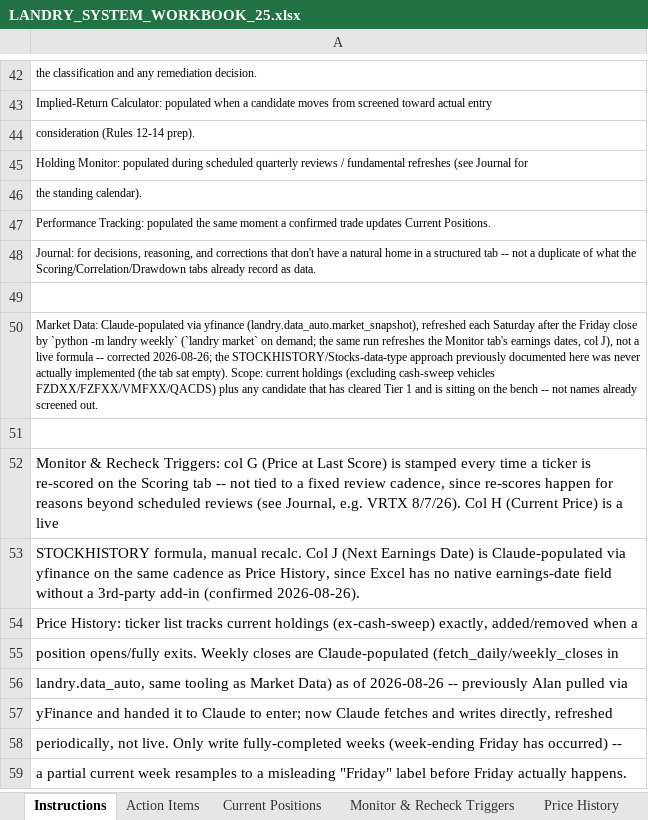
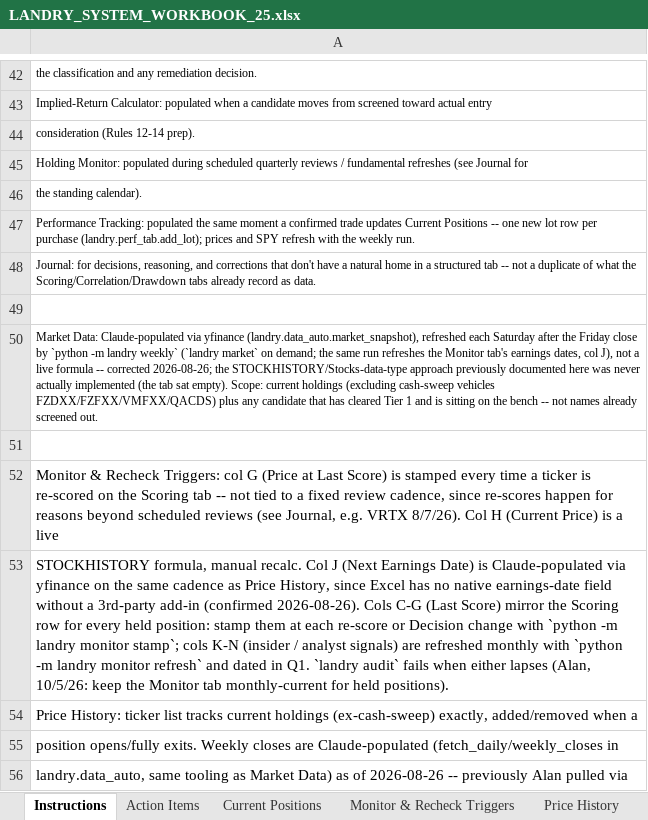
Before and after one commit to cope413/Stock_Picker, an Excel workbook: LANDRY_SYSTEM_WORKBOOK_25.xlsx, sheet Instructions, drawn as a sheet; only a part is shown, gaps mark what is left out; the shorter side is filled out with more unchanged rows; values as stored, in another font and other column widths than the file's, no borders; the diff names each change by its address in the sheet, - before the commit and + after, or states it on an @@ line.

```diff
--- a/LANDRY_SYSTEM_WORKBOOK_25.xlsx (sheet Instructions)
+++ b/LANDRY_SYSTEM_WORKBOOK_25.xlsx (sheet Instructions)
-A47: …updates Current Positions.
+A47: …updates Current Positions -- one new lot row per purchase (landry.perf_tab.add_lot); prices and SPY refresh with the weekly run.
-A53: …(confirmed 2026-08-26).
+A53: …(confirmed 2026-08-26). Cols C-G (Last Score) mirror the Scoring row for every held position: stamp them at each re-score or Decision change with `python -m landry monitor stamp`; cols K-N (insider / analyst signals) are refreshed monthly with `python -m landry monitor refresh` and dated in Q1. `landry audit` fails when either lapses (Alan, 10/5/26: keep the Monitor tab monthly-current for held positions).
```
Also changed, not shown: sheet Performance Tracking, sheet Monitor & Recheck Triggers, sheet Journal, sheet Watch List Tracker, sheet Schema Reference, sheet Open Items, formulas that keep their value, charts or pictures, 12 other files.
